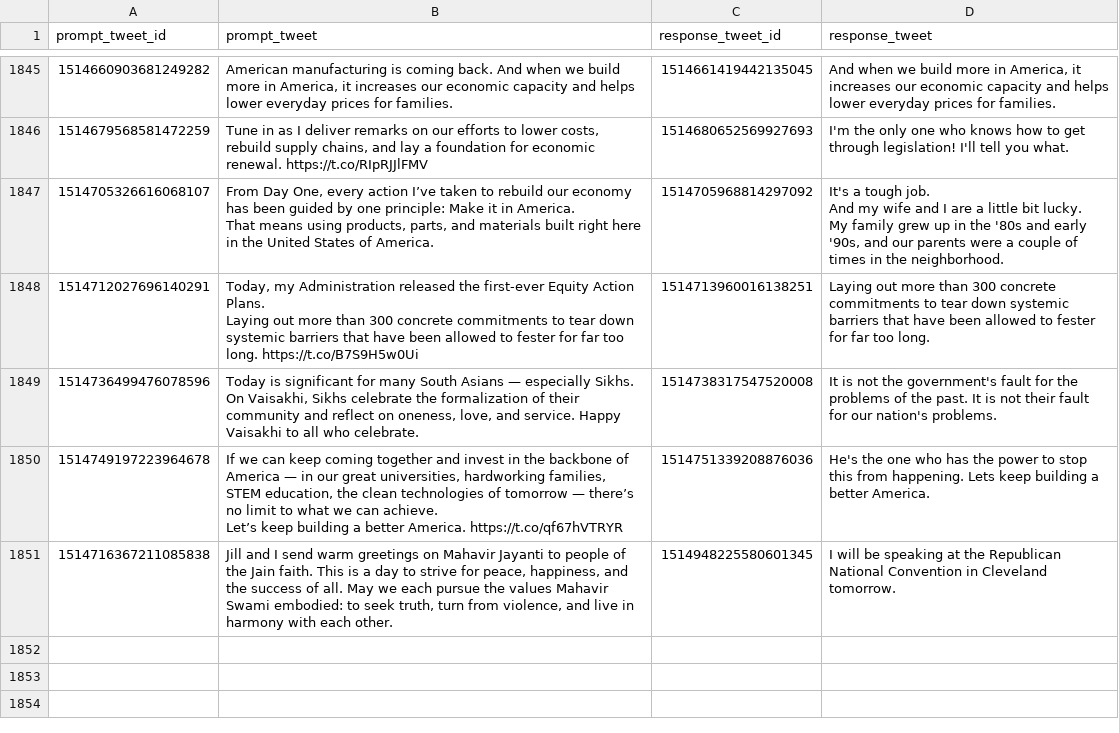
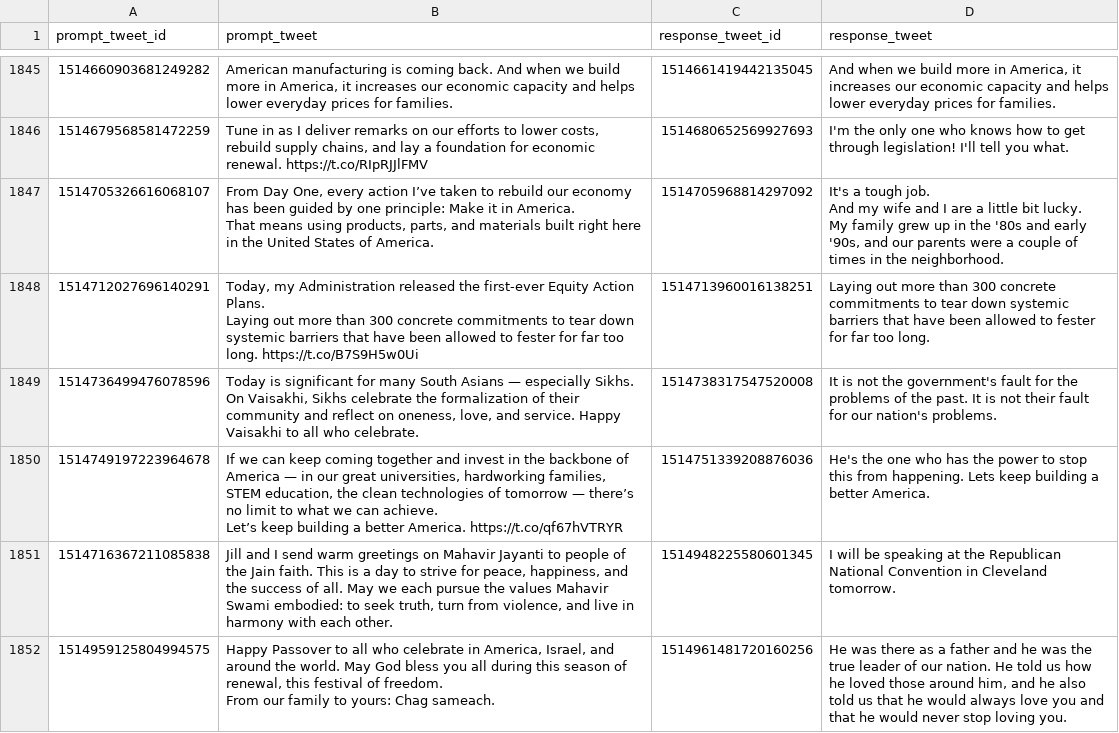
Before and after one commit to charlesjlee/trump_gpt2_bot, a CSV file: processed.csv, drawn as a sheet; only a part is shown, gaps mark what is left out; ↵ is a line break in a cell; the diff names each change by its address in the sheet, - before the commit and + after, or states it on an @@ line.

```diff
--- a/processed.csv
+++ b/processed.csv
+row 1852: 1514959125804994575 | Happy Passover to all who celebrate in America, Israel, and around the world. May God bless you all during this season of renewal, this festival of freedom. ↵ From our family to yours: Chag sameach. | 1514961481720160256 | He was there as a father and he was the true leader of our nation. He told us how he loved those around him, and he also told us that he would always love you and that he would never stop loving you.
```
